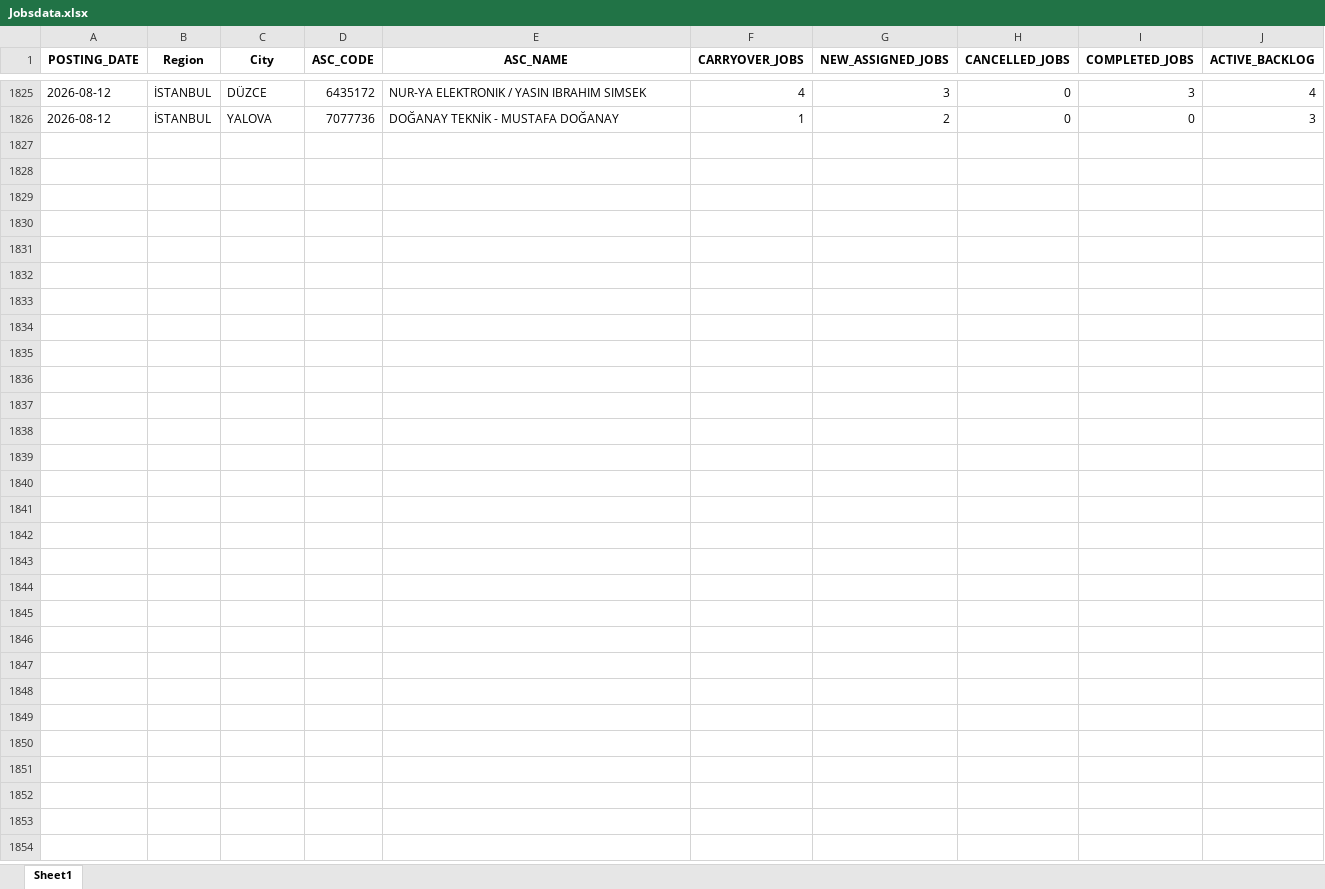
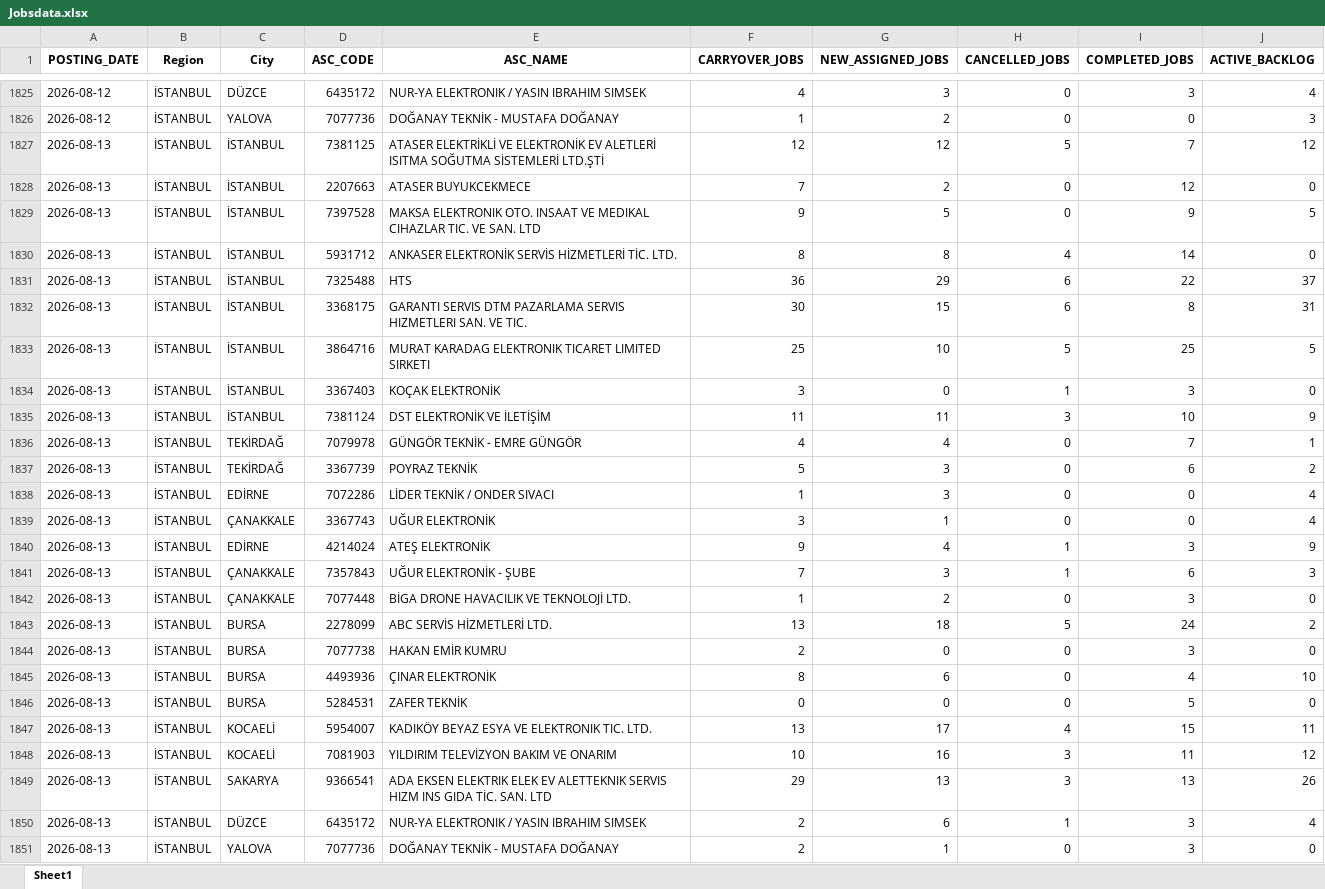
Before and after one commit to hakanakman34-creator/ac-prophet, an Excel workbook: Jobsdata.xlsx, sheet Sheet1, drawn as a sheet; only a part is shown, gaps mark what is left out; values as stored, in another font and other column widths than the file's, no borders; the diff names each change by its address in the sheet, - before the commit and + after, or states it on an @@ line.

Commit message:
data entry 1308

```diff
--- a/Jobsdata.xlsx (sheet Sheet1)
+++ b/Jobsdata.xlsx (sheet Sheet1)
+row 1827: 2026-08-13 | İSTANBUL | İSTANBUL | 7381125 | ATASER ELEKTRİKLİ VE ELEKTRONİK EV ALETLERİ ISITMA SOĞUTMA SİSTEMLERİ LTD.ŞTİ | 12 | 12 | 5 | 7 | 12
+row 1828: 2026-08-13 | İSTANBUL | İSTANBUL | 2207663 | ATASER BUYUKCEKMECE | 7 | 2 | 0 | 12 | 0
+row 1829: 2026-08-13 | İSTANBUL | İSTANBUL | 7397528 | MAKSA ELEKTRONIK OTO. INSAAT VE MEDIKAL CIHAZLAR TIC. VE SAN. LTD | 9 | 5 | 0 | 9 | 5
+row 1830: 2026-08-13 | İSTANBUL | İSTANBUL | 5931712 | ANKASER ELEKTRONİK SERVİS HİZMETLERİ TİC. LTD. | 8 | 8 | 4 | 14 | 0
+row 1831: 2026-08-13 | İSTANBUL | İSTANBUL | 7325488 | HTS | 36 | 29 | 6 | 22 | 37
+row 1832: 2026-08-13 | İSTANBUL | İSTANBUL | 3368175 | GARANTI SERVIS DTM PAZARLAMA SERVIS HIZMETLERI SAN. VE TIC. | 30 | 15 | 6 | 8 | 31
+row 1833: 2026-08-13 | İSTANBUL | İSTANBUL | 3864716 | MURAT KARADAG ELEKTRONIK TICARET LIMITED SIRKETI | 25 | 10 | 5 | 25 | 5
+row 1834: 2026-08-13 | İSTANBUL | İSTANBUL | 3367403 | KOÇAK ELEKTRONİK | 3 | 0 | 1 | 3 | 0
+row 1835: 2026-08-13 | İSTANBUL | İSTANBUL | 7381124 | DST ELEKTRONİK VE İLETİŞİM | 11 | 11 | 3 | 10 | 9
+row 1836: 2026-08-13 | İSTANBUL | TEKİRDAĞ | 7079978 | GÜNGÖR TEKNİK - EMRE GÜNGÖR | 4 | 4 | 0 | 7 | 1
+row 1837: 2026-08-13 | İSTANBUL | TEKİRDAĞ | 3367739 | POYRAZ TEKNİK | 5 | 3 | 0 | 6 | 2
+row 1838: 2026-08-13 | İSTANBUL | EDİRNE | 7072286 | LİDER TEKNİK / ONDER SIVACI | 1 | 3 | 0 | 0 | 4
+row 1839: 2026-08-13 | İSTANBUL | ÇANAKKALE | 3367743 | UĞUR ELEKTRONİK | 3 | 1 | 0 | 0 | 4
+row 1840: 2026-08-13 | İSTANBUL | EDİRNE | 4214024 | ATEŞ ELEKTRONİK | 9 | 4 | 1 | 3 | 9
+row 1841: 2026-08-13 | İSTANBUL | ÇANAKKALE | 7357843 | UĞUR ELEKTRONİK - ŞUBE | 7 | 3 | 1 | 6 | 3
+row 1842: 2026-08-13 | İSTANBUL | ÇANAKKALE | 7077448 | BİGA DRONE HAVACILIK VE TEKNOLOJİ LTD. | 1 | 2 | 0 | 3 | 0
+row 1843: 2026-08-13 | İSTANBUL | BURSA | 2278099 | ABC SERVİS HİZMETLERİ LTD. | 13 | 18 | 5 | 24 | 2
+row 1844: 2026-08-13 | İSTANBUL | BURSA | 7077738 | HAKAN EMİR KUMRU | 2 | 0 | 0 | 3 | 0
+row 1845: 2026-08-13 | İSTANBUL | BURSA | 4493936 | ÇINAR ELEKTRONİK | 8 | 6 | 0 | 4 | 10
+row 1846: 2026-08-13 | İSTANBUL | BURSA | 5284531 | ZAFER TEKNİK | 0 | 0 | 0 | 5 | 0
+row 1847: 2026-08-13 | İSTANBUL | KOCAELİ | 5954007 | KADIKÖY BEYAZ ESYA VE ELEKTRONIK TIC. LTD. | 13 | 17 | 4 | 15 | 11
+row 1848: 2026-08-13 | İSTANBUL | KOCAELİ | 7081903 | YILDIRIM TELEVİZYON BAKIM VE ONARIM | 10 | 16 | 3 | 11 | 12
+row 1849: 2026-08-13 | İSTANBUL | SAKARYA | 9366541 | ADA EKSEN ELEKTRIK ELEK EV ALETTEKNIK SERVIS HIZM INS GIDA TİC. SAN. LTD | 29 | 13 | 3 | 13 | 26
+row 1850: 2026-08-13 | İSTANBUL | DÜZCE | 6435172 | NUR-YA ELEKTRONIK / YASIN IBRAHIM SIMSEK | 2 | 6 | 1 | 3 | 4
+row 1851: 2026-08-13 | İSTANBUL | YALOVA | 7077736 | DOĞANAY TEKNİK - MUSTAFA DOĞANAY | 2 | 1 | 0 | 3 | 0
```
Also changed, not shown: 1 other file.
